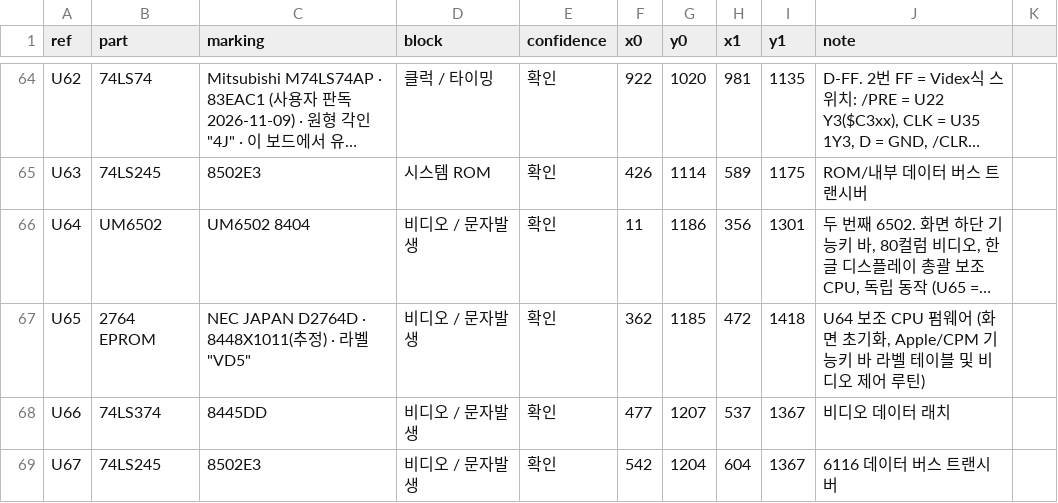
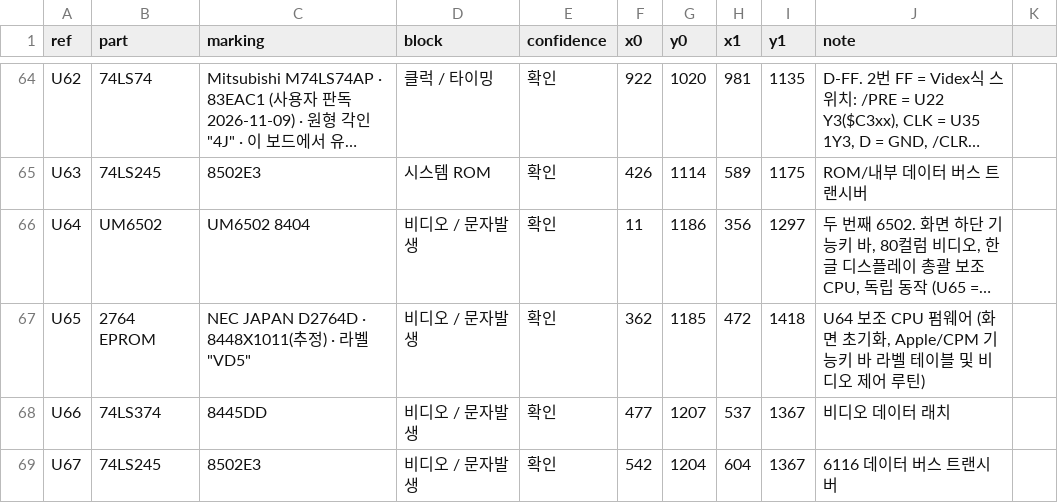
Before and after one commit to mildstorm/HART, a CSV file: data/bom.csv, drawn as a sheet; only a part is shown, gaps mark what is left out; long unchanged cells end in …; the diff names each change by its address in the sheet, - before the commit and + after, or states it on an @@ line.

Commit message:
bom: raise the bottom of the U64 box off the parts below

```diff
--- a/data/bom.csv
+++ b/data/bom.csv
-I66 (y1): 1301
+I66 (y1): 1297
```
Also changed, not shown: data/pins.csv, 2 other files.
